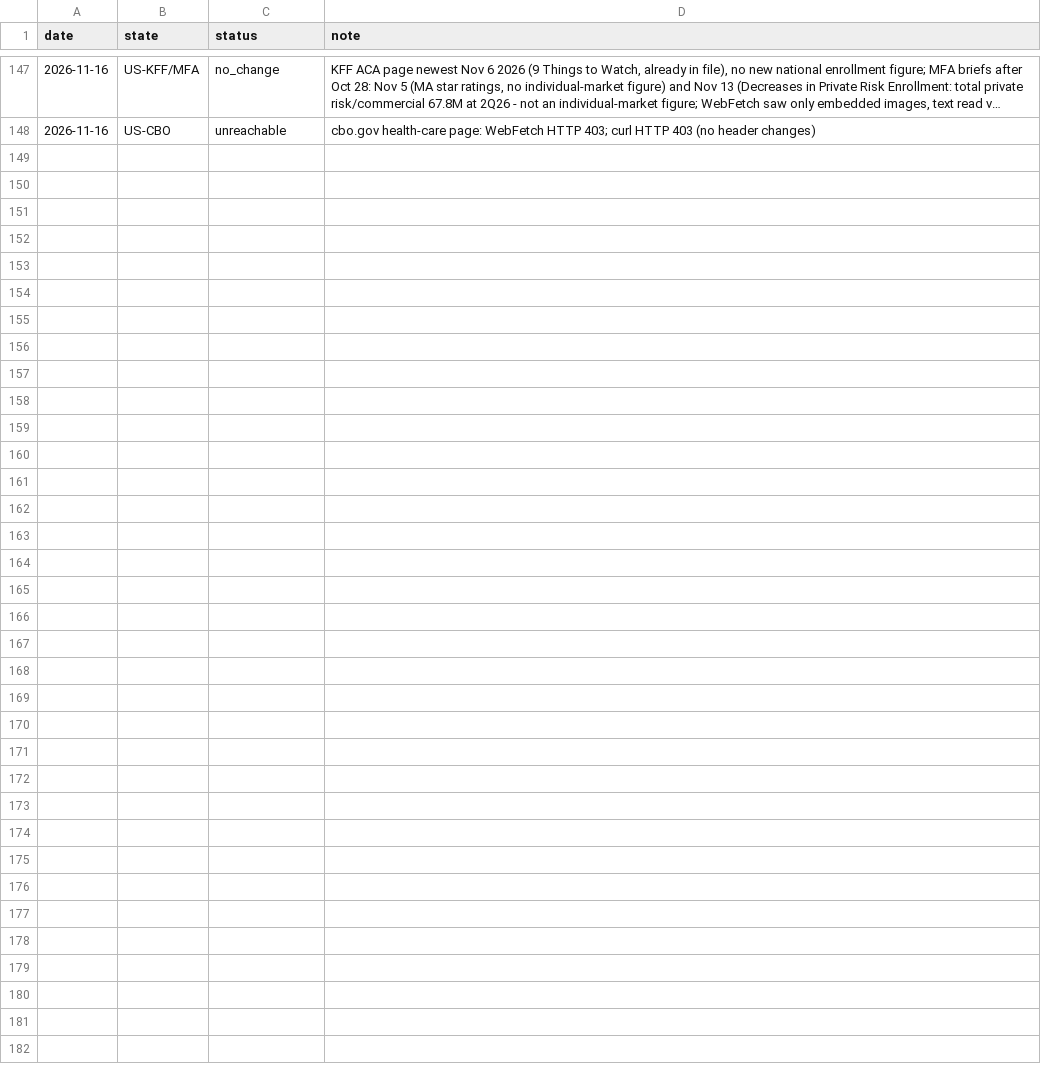
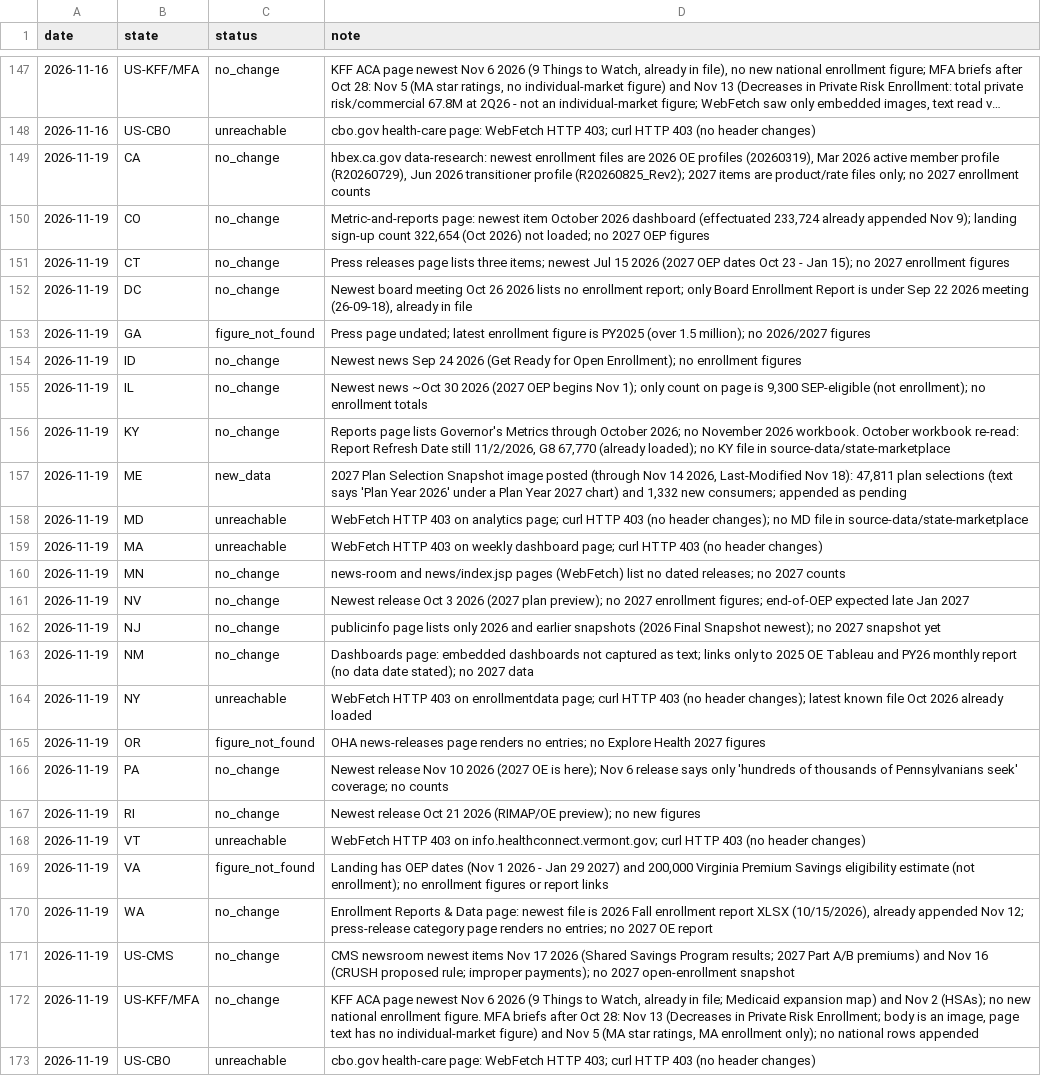
Before and after one commit to INicchitta12/enrollment-tracker, a CSV file: logs/marketplace_probe_log.csv, drawn as a sheet; only a part is shown, gaps mark what is left out; long unchanged cells end in ….

```diff
--- a/logs/marketplace_probe_log.csv
+++ b/logs/marketplace_probe_log.csv
@@ -148 +148,26 @@ date,state,status,note
 2026-11-16,US-CBO,unreachable,cbo.gov health-care page: WebFetch HTTP 403; curl HTTP 403 (no header changes)
+2026-11-19,CA,no_change,"hbex.ca.gov data-research: newest enrollment files are 2026 OE profiles (20260319), Mar 2026 active member profile (R20260729), Jun 2026 transitioner profile (R20260825_Rev2); 2027 items are product/rate files only; no 2027 enrollment counts"
+2026-11-19,CO,no_change,"Metric-and-reports page: newest item October 2026 dashboard (effectuated 233,724 already appended Nov 9); landing sign-up count 322,654 (Oct 2026) not loaded; no 2027 OEP figures"
+2026-11-19,CT,no_change,Press releases page lists three items; newest Jul 15 2026 (2027 OEP dates Oct 23 - Jan 15); no 2027 enrollment figures
+2026-11-19,DC,no_change,"Newest board meeting Oct 26 2026 lists no enrollment report; only Board Enrollment Report is under Sep 22 2026 meeting (26-09-18), already in file"
+2026-11-19,GA,figure_not_found,Press page undated; latest enrollment figure is PY2025 (over 1.5 million); no 2026/2027 figures
+2026-11-19,ID,no_change,Newest news Sep 24 2026 (Get Ready for Open Enrollment); no enrollment figures
+2026-11-19,IL,no_change,"Newest news ~Oct 30 2026 (2027 OEP begins Nov 1); only count on page is 9,300 SEP-eligible (not enrollment); no enrollment totals"
+2026-11-19,KY,no_change,"Reports page lists Governor's Metrics through October 2026; no November 2026 workbook. October workbook re-read: Report Refresh Date still 11/2/2026, G8 67,770 (already loaded); no KY file in source-data/state-marketplace"
+2026-11-19,ME,new_data,"2027 Plan Selection Snapshot image posted (through Nov 14 2026, Last-Modified Nov 18): 47,811 plan selections (text says 'Plan Year 2026' under a Plan Year 2027 chart) and 1,332 new consumers; appended as pending"
+2026-11-19,MD,unreachable,WebFetch HTTP 403 on analytics page; curl HTTP 403 (no header changes); no MD file in source-data/state-marketplace
+2026-11-19,MA,unreachable,WebFetch HTTP 403 on weekly dashboard page; curl HTTP 403 (no header changes)
+2026-11-19,MN,no_change,news-room and news/index.jsp pages (WebFetch) list no dated releases; no 2027 counts
+2026-11-19,NV,no_change,Newest release Oct 3 2026 (2027 plan preview); no 2027 enrollment figures; end-of-OEP expected late Jan 2027
+2026-11-19,NJ,no_change,publicinfo page lists only 2026 and earlier snapshots (2026 Final Snapshot newest); no 2027 snapshot yet
+2026-11-19,NM,no_change,Dashboards page: embedded dashboards not captured as text; links only to 2025 OE Tableau and PY26 monthly report (no data date stated); no 2027 data
+2026-11-19,NY,unreachable,WebFetch HTTP 403 on enrollmentdata page; curl HTTP 403 (no header changes); latest known file Oct 2026 already loaded
+2026-11-19,OR,figure_not_found,OHA news-releases page renders no entries; no Explore Health 2027 figures
+2026-11-19,PA,no_change,"Newest release Nov 10 2026 (2027 OE is here); Nov 6 release says only 'hundreds of thousands of Pennsylvanians seek' coverage; no counts"
+2026-11-19,RI,no_change,Newest release Oct 21 2026 (RIMAP/OE preview); no new figures
+2026-11-19,VT,unreachable,WebFetch HTTP 403 on info.healthconnect.vermont.gov; curl HTTP 403 (no header changes)
+2026-11-19,VA,figure_not_found,"Landing has OEP dates (Nov 1 2026 - Jan 29 2027) and 200,000 Virginia Premium Savings eligibility estimate (not enrollment); no enrollment figures or report links"
+2026-11-19,WA,no_change,"Enrollment Reports & Data page: newest file is 2026 Fall enrollment report XLSX (10/15/2026), already appended Nov 12; press-release category page renders no entries; no 2027 OE report"
+2026-11-19,US-CMS,no_change,CMS newsroom newest items Nov 17 2026 (Shared Savings Program results; 2027 Part A/B premiums) and Nov 16 (CRUSH proposed rule; improper payments); no 2027 open-enrollment snapshot
+2026-11-19,US-KFF/MFA,no_change,"KFF ACA page newest Nov 6 2026 (9 Things to Watch, already in file; Medicaid expansion map) and Nov 2 (HSAs); no new national enrollment figure. MFA briefs after Oct 28: Nov 13 (Decreases in Private Risk Enrollment; body is an image, page text has no individual-market figure) and Nov 5 (MA star ratings, MA enrollment only); no national rows appended"
+2026-11-19,US-CBO,unreachable,cbo.gov health-care page: WebFetch HTTP 403; curl HTTP 403 (no header changes)
```
Also changed, not shown: data/marketplace_state_reported.csv.
